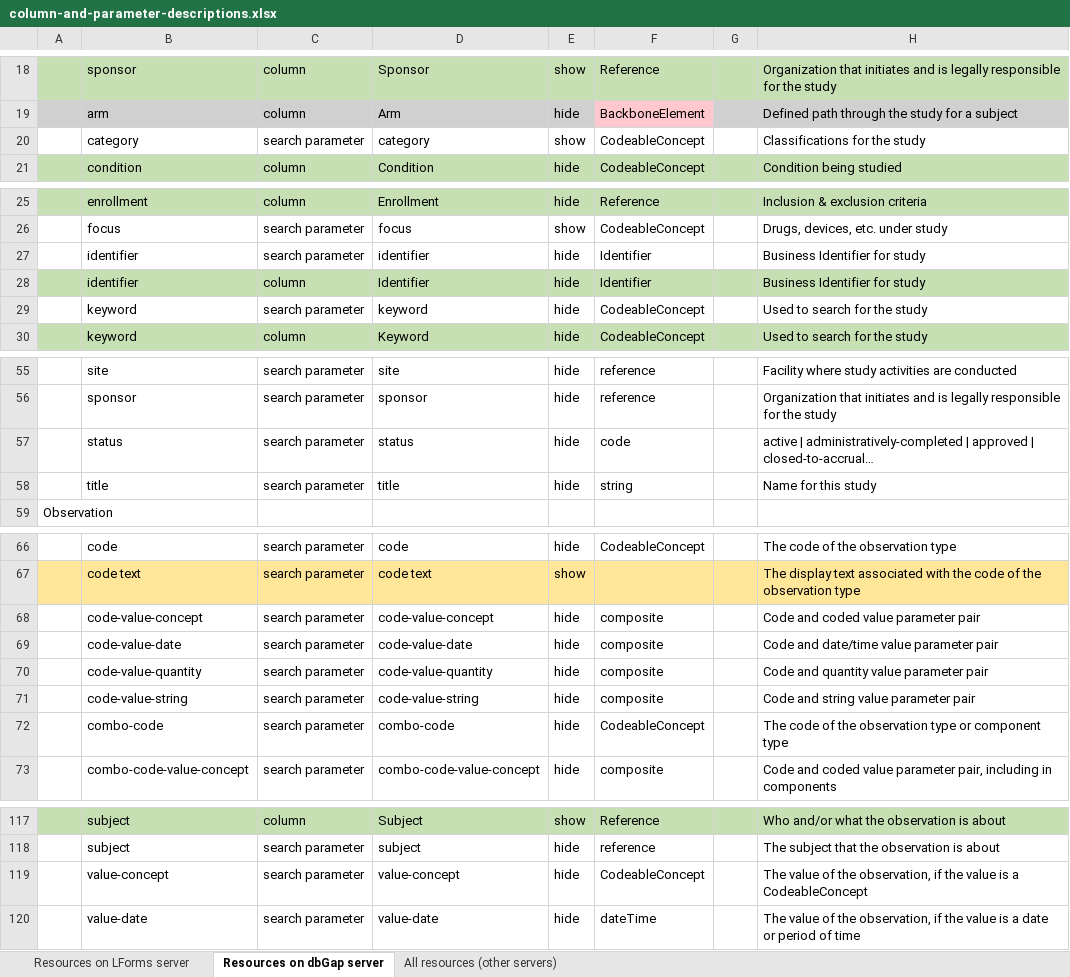
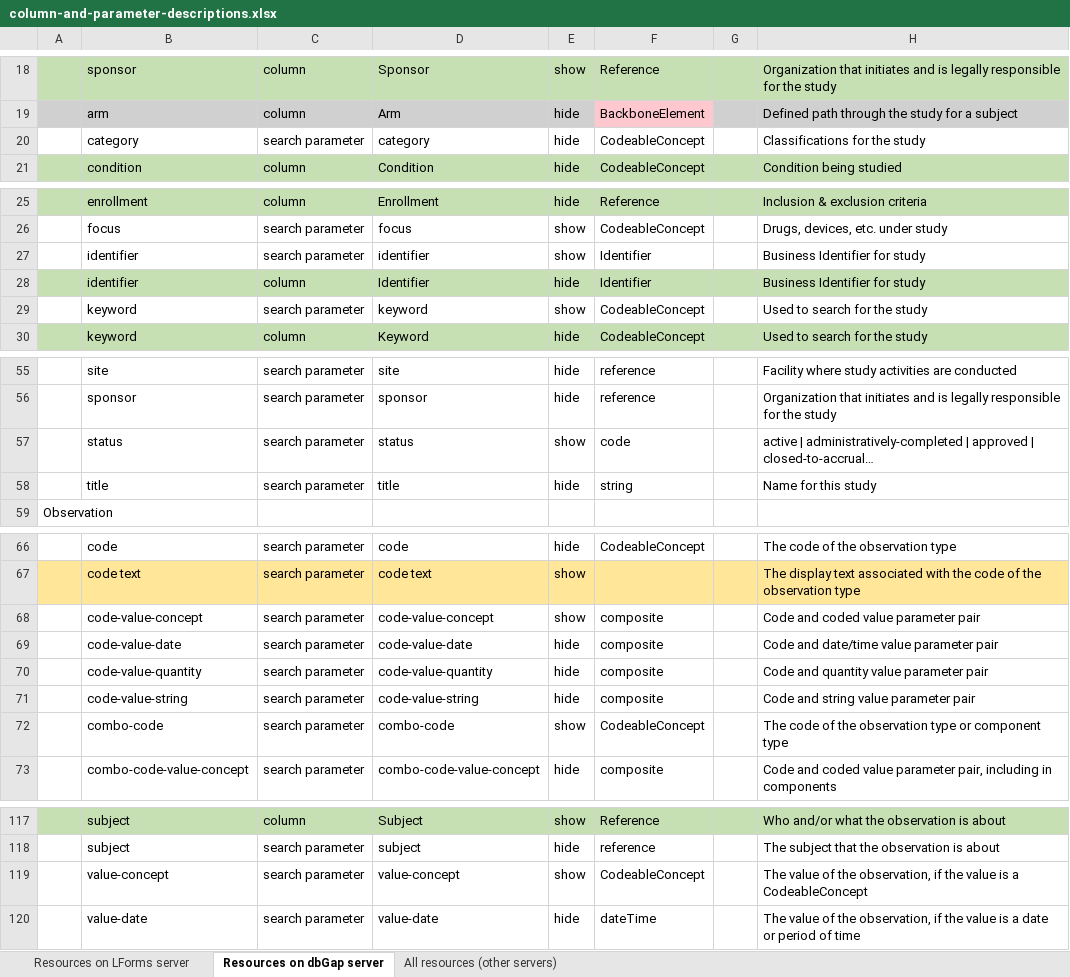
Before and after one commit to LHNCBC/research-data-finder, an Excel workbook: src/conf/xlsx/column-and-parameter-descriptions.xlsx, sheet Resources on dbGap server, drawn as a sheet; only a part is shown, gaps mark what is left out; long unchanged cells end in …; values as stored, in another font and other column widths than the file's, no borders; the diff covers the shown part only; the diff names each change by its address in the sheet, - before the commit and + after, or states it on an @@ line.

```diff
--- a/src/conf/xlsx/column-and-parameter-descriptions.xlsx (sheet Resources on dbGap server)
+++ b/src/conf/xlsx/column-and-parameter-descriptions.xlsx (sheet Resources on dbGap server)
-E20: show
+E20: hide
-E27: hide
+E27: show
-E29: hide
+E29: show
-E57: hide
+E57: show
-E68: hide
+E68: show
-E72: hide
+E72: show
-E119: hide
+E119: show
```
Also changed, not shown: 1 edited cell elsewhere in this sheet, 1 other file.
